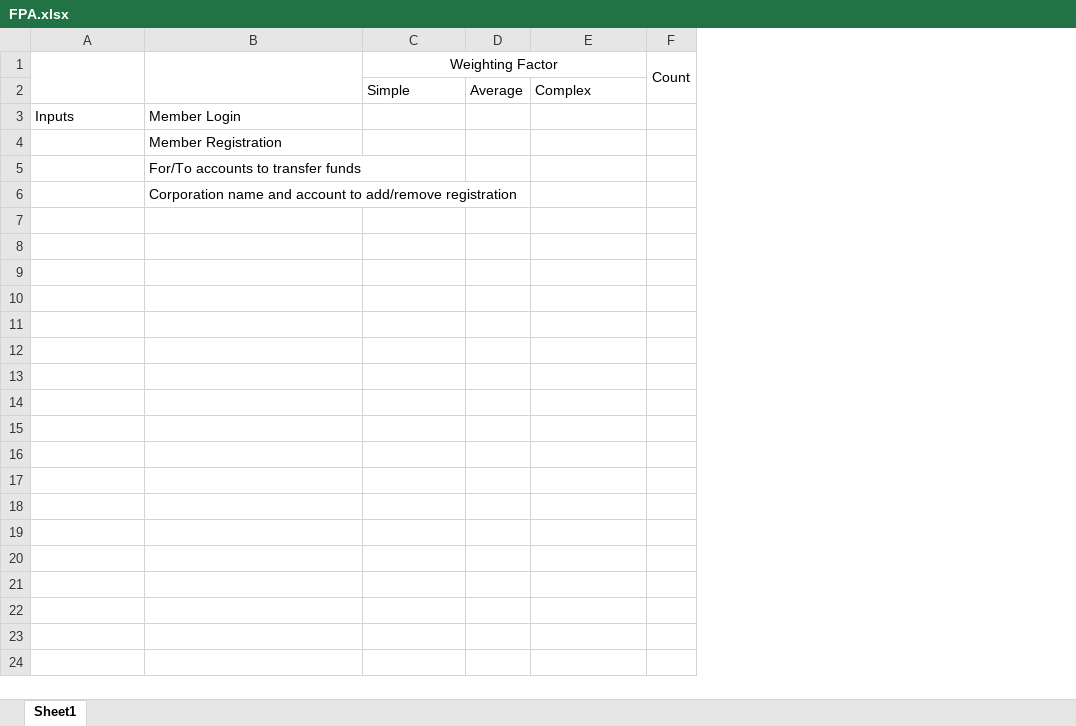
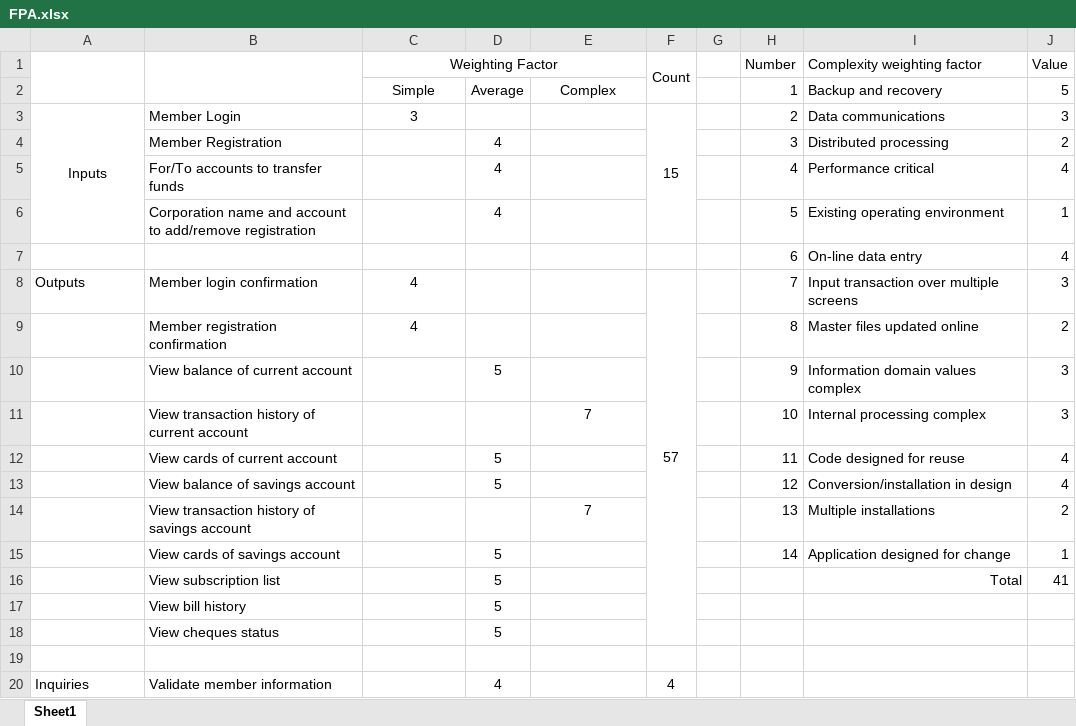
Before and after one commit to M-Elsaeed/SW2, an Excel workbook: FPA.xlsx, sheet Sheet1, drawn as a sheet; only a part is shown; values as stored, in another font and other column widths than the file's, no borders; removed rows and columns are numbered as before the commit, all else as after; the diff covers the shown part only; the diff names each change by its address in the sheet, - before the commit and + after, or states it on an @@ line.

```diff
--- a/FPA.xlsx (sheet Sheet1)
+++ b/FPA.xlsx (sheet Sheet1)
-column D, row 2: Average
+column D, rows 2-6: Average |  | 4 | 4 | 4
-column F (Count), empty
+column F (Count), row 3: 15
+column G, empty
+column H (Number), rows 2-6: 1 | 2 | 3 | 4 | 5
+column I (Complexity weighting factor), rows 2-6: Backup and recovery | Data communications | Distributed processing | Performance critical | Existing operating environment
+column J (Value), rows 2-6: 5 | 3 | 2 | 4 | 1
-C2 alignment: left
+C2 alignment: center
-E2 alignment: left
+E2 alignment: center
-A3 alignment: left
+A3 alignment: center
+A3:A6 merged
-C3 (Weighting Factor): (empty)
+C3 (Weighting Factor): 3
+row 7:  |  |  |  |  |  |  | 6 | On-line data entry | 4
+row 8: Outputs | Member login confirmation | 4 |  |  | 57 |  | 7 | Input transaction over multiple screens | 3
+row 9:  | Member registration confirmation | 4 |  |  |  |  | 8 | Master files updated online | 2
+row 10:  | View balance of current account |  | 5 |  |  |  | 9 | Information domain values complex | 3
+row 11:  | View transaction history of current account |  |  | 7 |  |  | 10 | Internal processing complex | 3
+row 12:  | View cards of current account |  | 5 |  |  |  | 11 | Code designed for reuse | 4
+row 13:  | View balance of savings account |  | 5 |  |  |  | 12 | Conversion/installation in design | 4
+row 14:  | View transaction history of savings account |  |  | 7 |  |  | 13 | Multiple installations | 2
+row 15:  | View cards of savings account |  | 5 |  |  |  | 14 | Application designed for change | 1
+row 16:  | View subscription list |  | 5 |  |  |  |  | Total | 41
+row 17:  | View bill history |  | 5
+row 18:  | View cheques status |  | 5
+row 19: (empty)
+row 20: Inquiries | Validate member information |  | 4 |  | 4
```
Also changed, not shown: 11 added rows elsewhere in this sheet, ITEMS TO FINISH.xlsx.
